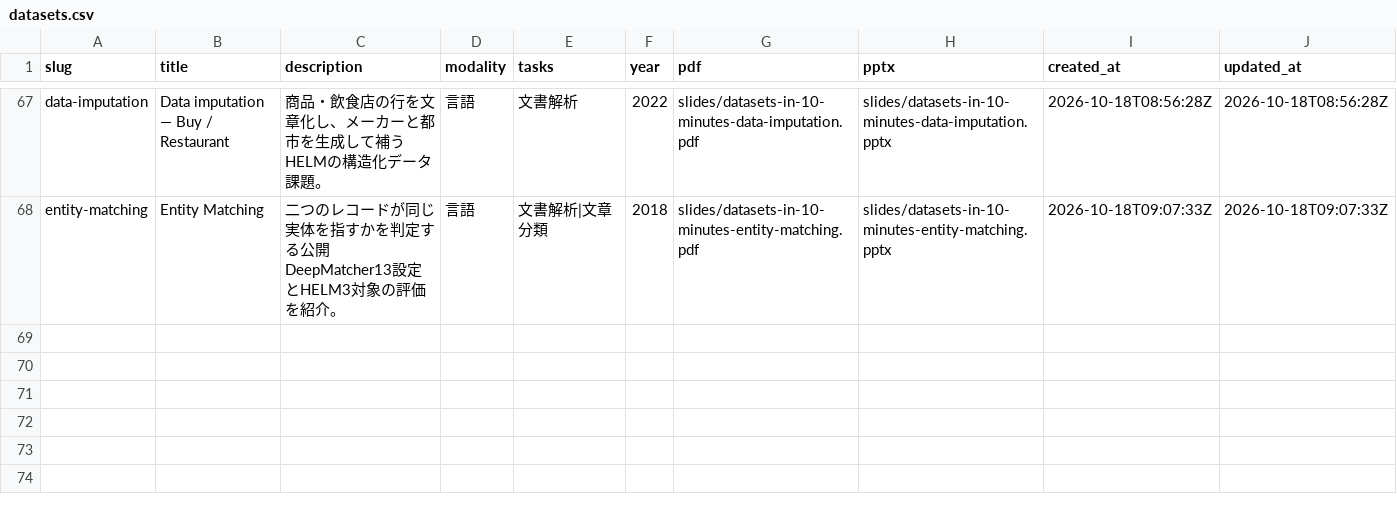
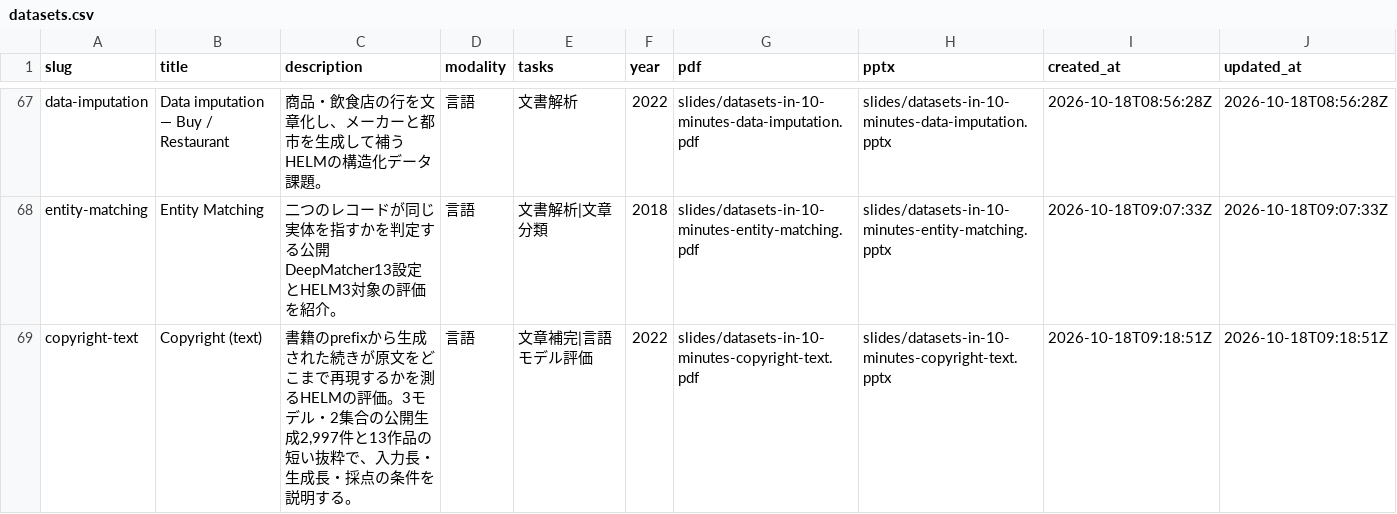
Before and after one commit to sasakiy84/datasets-in-10-minutes, a CSV file: site/datasets.csv, drawn as a sheet; only a part is shown, gaps mark what is left out; the diff names each change by its address in the sheet, - before the commit and + after, or states it on an @@ line.

Commit message:
Add independently reviewed text copyright evaluation slides

```diff
--- a/site/datasets.csv
+++ b/site/datasets.csv
+row 69: copyright-text | Copyright (text) | 書籍のprefixから生成された続きが原文をどこまで再現するかを測るHELMの評価。3モデル・2集合の公開生成2,997件と13作品の短い抜粋で、入力長・生成長・採点の条件を説明する。 | 言語 | 文章補完|言語モデル評価 | 2022 | slides/datasets-in-10-minutes-copyright-text.pdf | slides/datasets-in-10-minutes-copyright-text.pptx | 2026-10-18T09:18:51Z | 2026-10-18T09:18:51Z
```
Also changed, not shown: 29 other files.
